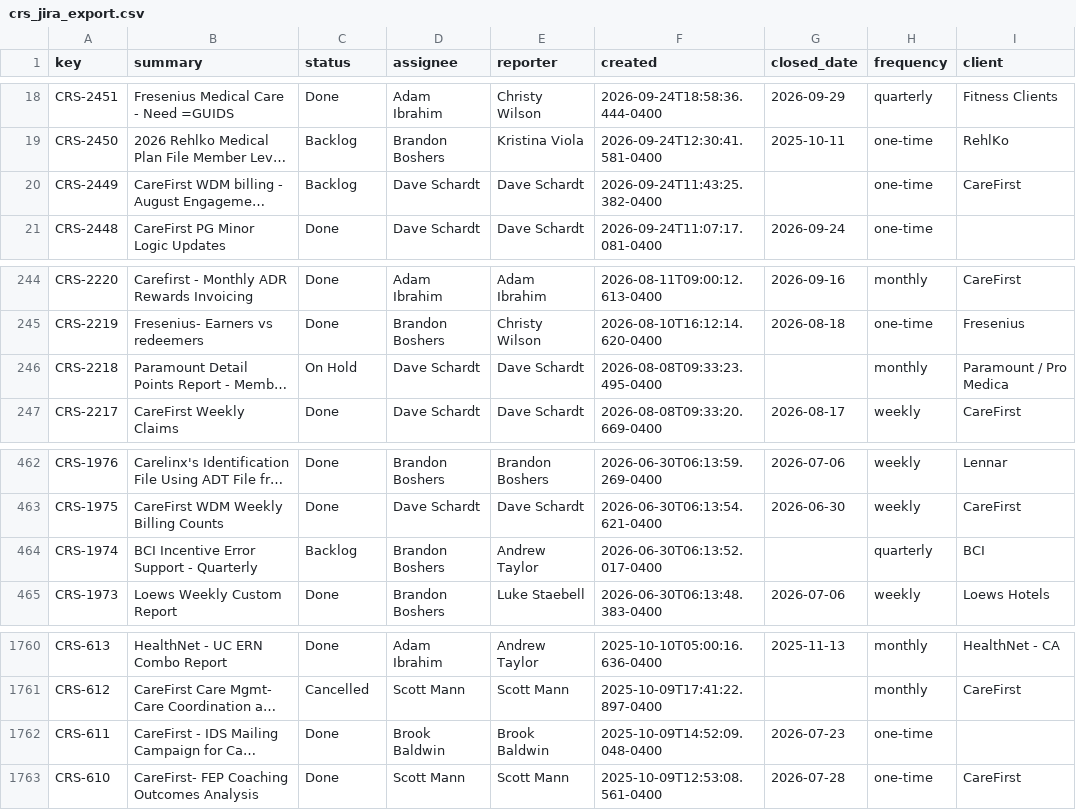
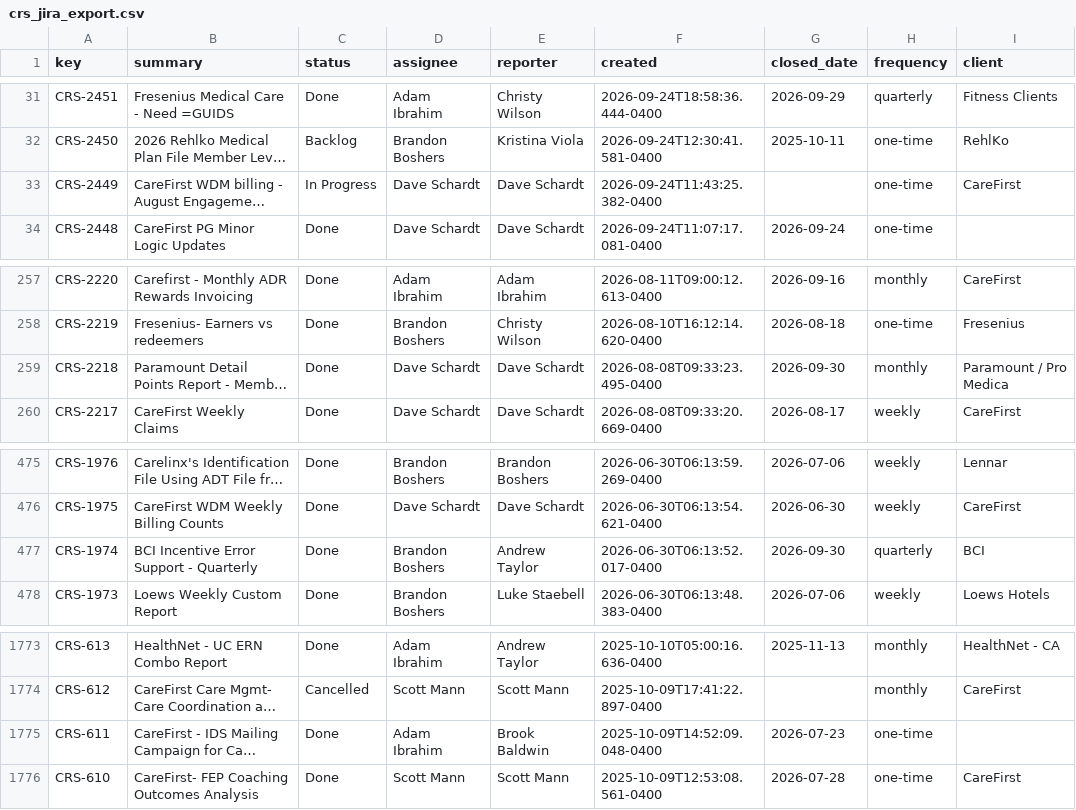
Before and after one commit to brandonboshers/crs-jira-dashboard, a CSV file: data/crs_jira_export.csv, drawn as a sheet; only a part is shown, gaps mark what is left out; long unchanged cells end in …; addresses are those after the commit; the diff covers the shown part only; the diff names each change by its address in the sheet, - before the commit and + after, or states it on an @@ line.

Commit message:
Sync dashboard from source

```diff
--- a/data/crs_jira_export.csv
+++ b/data/crs_jira_export.csv
-C33 (status): Backlog
+C33 (status): In Progress
-C259 (status): On Hold
+C259 (status): Done
-G259 (closed_date): (empty)
+G259 (closed_date): 2026-09-30
-C477 (status): Backlog
+C477 (status): Done
-G477 (closed_date): (empty)
+G477 (closed_date): 2026-09-30
-D1775 (assignee): Brook Baldwin
+D1775 (assignee): Adam Ibrahim
```
Also changed, not shown: 13 added rows and 8 edited cells elsewhere in this file.
